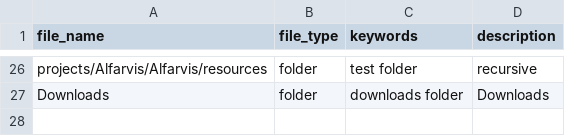
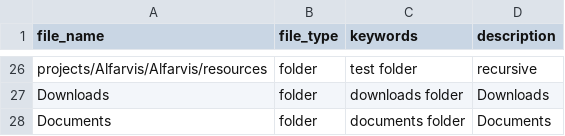
Before and after one commit to alfarvis/ALFA, a CSV file: Alfarvis/resources/file_database.csv, drawn as a sheet; only a part is shown, gaps mark what is left out.

```diff
--- a/Alfarvis/resources/file_database.csv
+++ b/Alfarvis/resources/file_database.csv
@@ -27 +27,2 @@ projects/Alfarvis/Alfarvis/resources,folder,test folder,recursive
 Downloads,folder,downloads folder,Downloads
+Documents,folder,documents folder,Documents
```
Also changed, not shown: 4 other files.
